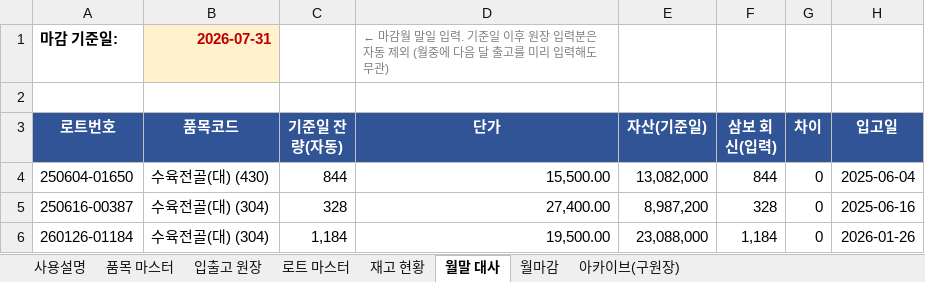
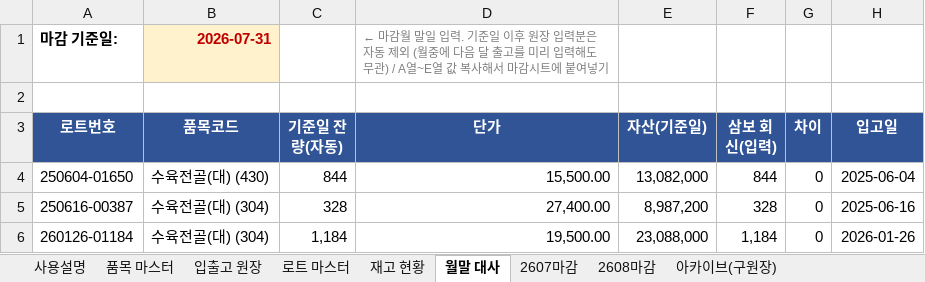
Before and after one commit to RHJ92/bt, an Excel workbook: inventory_management/tableware/식기류 재고관리(로트기반).xlsx, sheet 월말 대사, drawn as a sheet; only a part is shown; values as stored, in another font and other column widths than the file's, no borders; the diff names each change by its address in the sheet, - before the commit and + after, or states it on an @@ line.

```diff
--- a/inventory_management/tableware/식기류 재고관리(로트기반).xlsx (sheet 월말 대사)
+++ b/inventory_management/tableware/식기류 재고관리(로트기반).xlsx (sheet 월말 대사)
-sheet tab: 월마감
+sheet tab: 2607마감
+sheet tab: 2608마감
-D1 (단가): …무관)
+D1 (단가): …무관) / A열~E열 값 복사해서 마감시트에 붙여넣기
```
Also changed, not shown: sheet 2607마감, sheet 입출고 원장, 22 other files.
